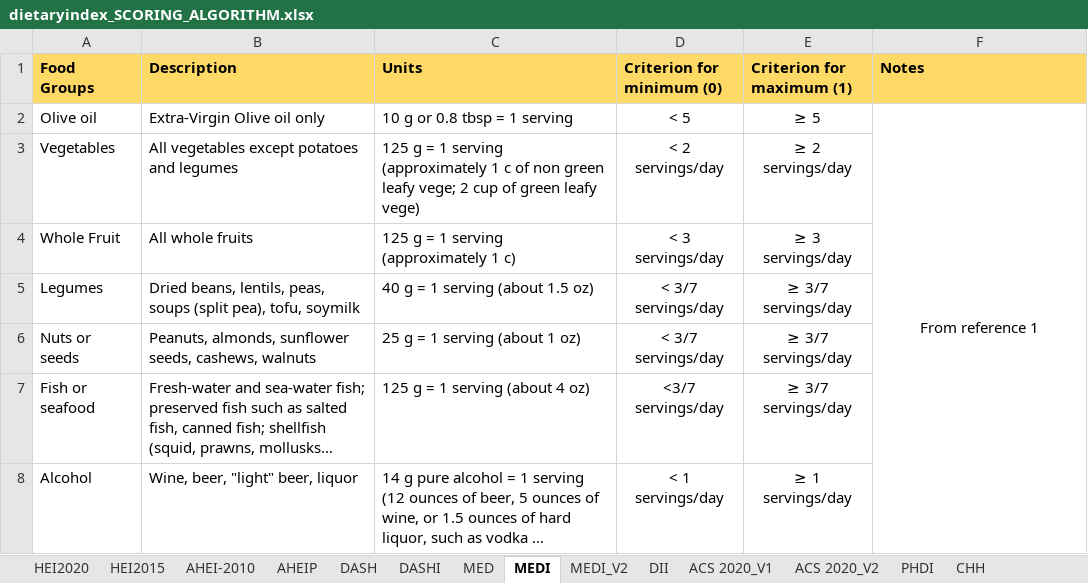
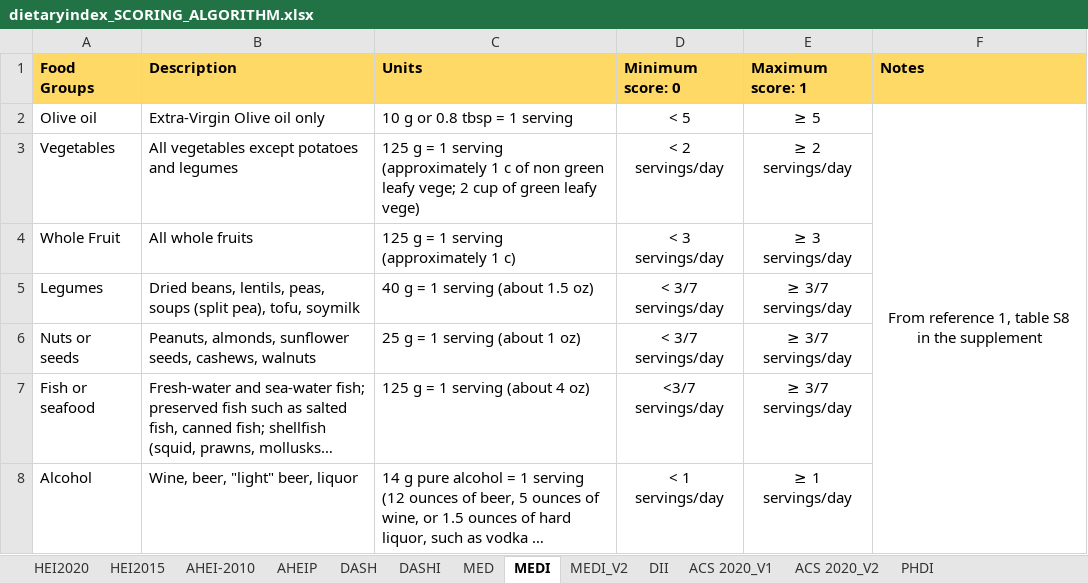
Before and after one commit to jamesjiadazhan/dietaryindex, an Excel workbook: dietaryindex_SCORING_ALGORITHM.xlsx, sheet MEDI, drawn as a sheet; only a part is shown; long unchanged cells end in …; values as stored, in another font and other column widths than the file's, no borders; the diff names each change by its address in the sheet, - before the commit and + after, or states it on an @@ line.

```diff
--- a/dietaryindex_SCORING_ALGORITHM.xlsx (sheet MEDI)
+++ b/dietaryindex_SCORING_ALGORITHM.xlsx (sheet MEDI)
-sheet tab: CHH
-D1: Criterion for minimum (0)
+D1: Minimum score: 0
-E1: Criterion for maximum (1)
+E1: Maximum score: 1
-F2 (Notes): From reference 1
+F2 (Notes): From reference 1, table S8 in the supplement
```
Also changed, not shown: sheet DASHI, sheet AHEIP, sheet DASH, sheet MED, sheet AHEI-2010, sheet MEDI_V2, charts or pictures, Validation file for publication/Raw validation files/Validation_Dietary_index.xlsx, dietaryindex_SERVING_SIZE_DEFINITION.xlsx, 15 other files.
